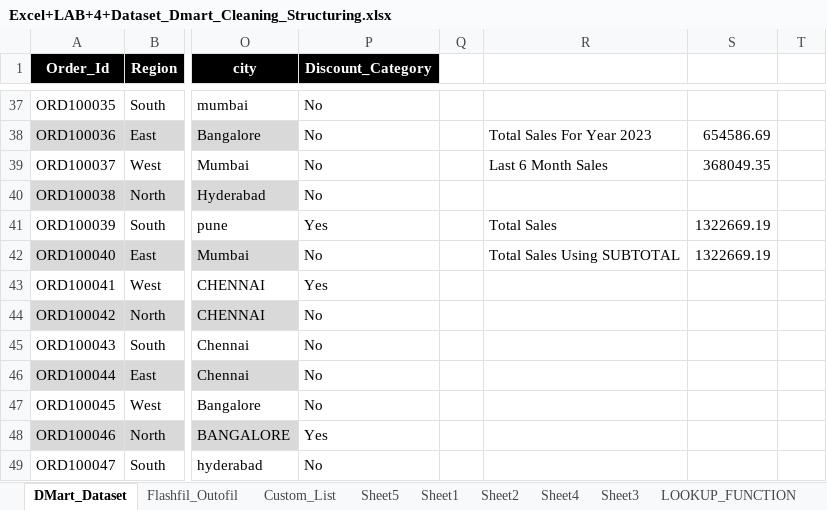
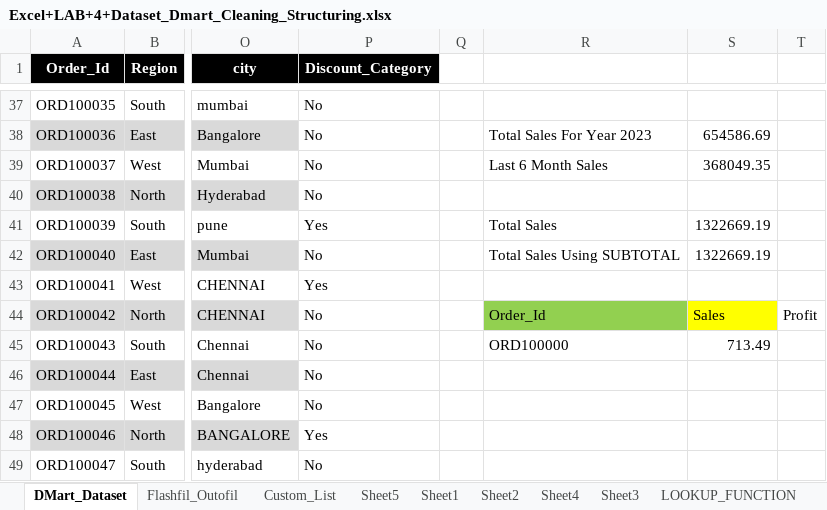
Before and after one commit to abhijeetsirsat/DMartSalesAnalysis, an Excel workbook: Excel+LAB+4+Dataset_Dmart_Cleaning_Structuring.xlsx, sheet DMart_Dataset, drawn as a sheet; only a part is shown, gaps mark what is left out; values as stored, in another font and other column widths than the file's, no borders; conditional formats and table styles not drawn; the diff names each change by its address in the sheet, - before the commit and + after, or states it on an @@ line.

```diff
--- a/Excel+LAB+4+Dataset_Dmart_Cleaning_Structuring.xlsx (sheet DMart_Dataset)
+++ b/Excel+LAB+4+Dataset_Dmart_Cleaning_Structuring.xlsx (sheet DMart_Dataset)
-R44: (empty)
+R44: Order_Id
-R44 fill: none
+R44 fill: #92D050
-S44: (empty)
+S44: Sales
-S44 fill: none
+S44 fill: #FFFF00
-T44: (empty)
+T44: Profit
-R45: (empty)
+R45: ORD100000
-S45: (empty)
+S45: 713.49
```
Also changed, not shown: sheet HLOOKUP, other sheet tabs.
